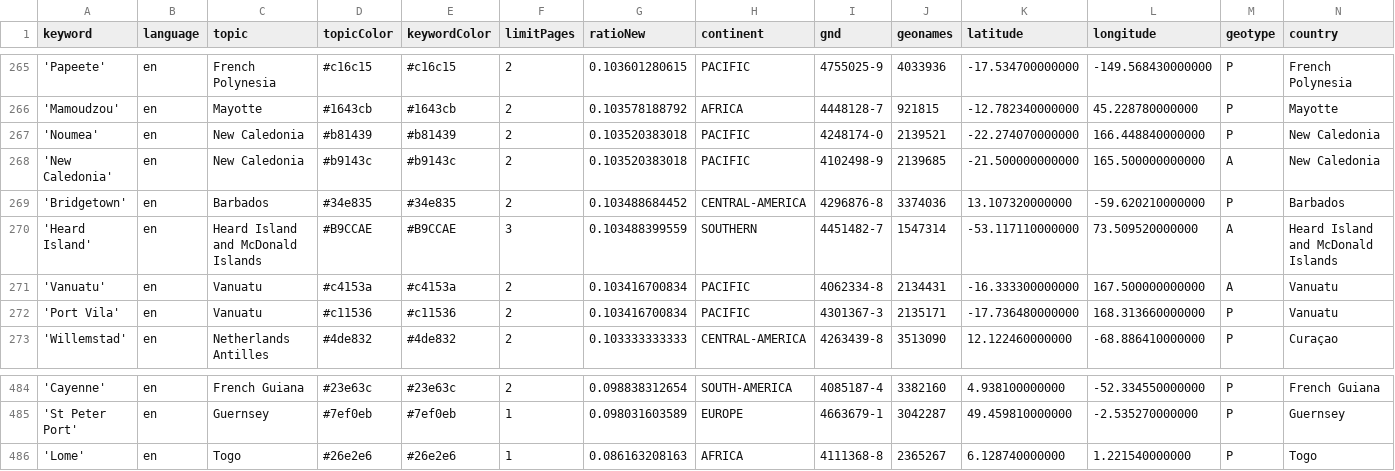
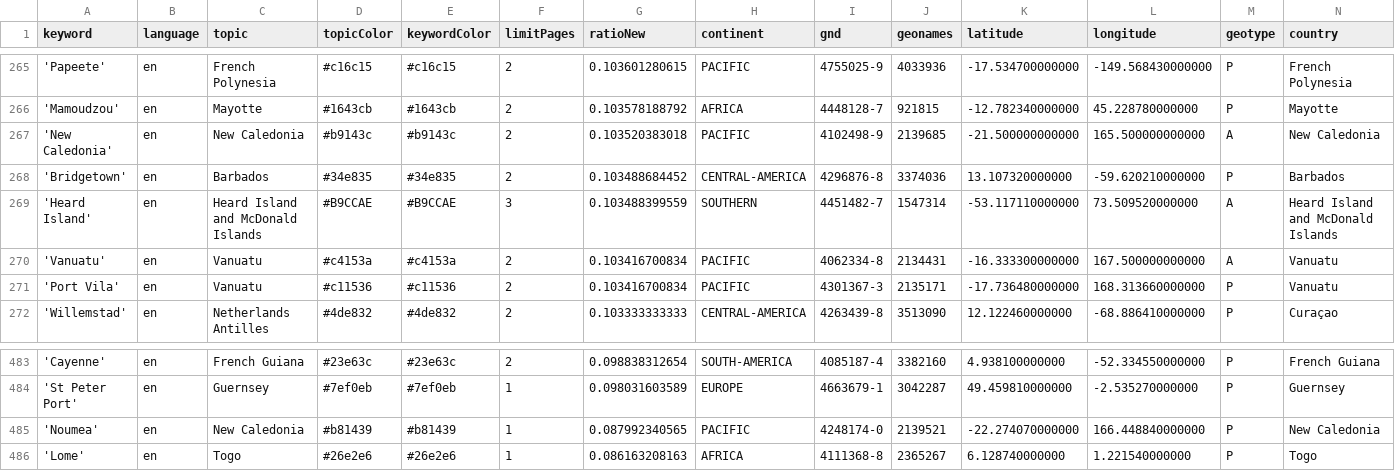
Before and after one commit to mizilett-news/locationWhisperer, a CSV file: keywords.csv, drawn as a sheet; only a part is shown, gaps mark what is left out; removed rows and columns are numbered as before the commit, all else as after; rows hold the shown columns only; the diff names each change by its address in the sheet, - before the commit and + after, or states it on an @@ line.

Commit message:
Commit from GitHub Actions (harvest:0.0)

```diff
--- a/keywords.csv
+++ b/keywords.csv
-row 267: 'Noumea' | en | New Caledonia | #b81439 | #b81439 | 2 | 0.103520383018 | PACIFIC | 4248174-0 | 2139521 | -22.274070000000 | 166.448840000000 | P | New Caledonia
+row 485: 'Noumea' | en | New Caledonia | #b81439 | #b81439 | 1 | 0.087992340565 | PACIFIC | 4248174-0 | 2139521 | -22.274070000000 | 166.448840000000 | P | New Caledonia
```
